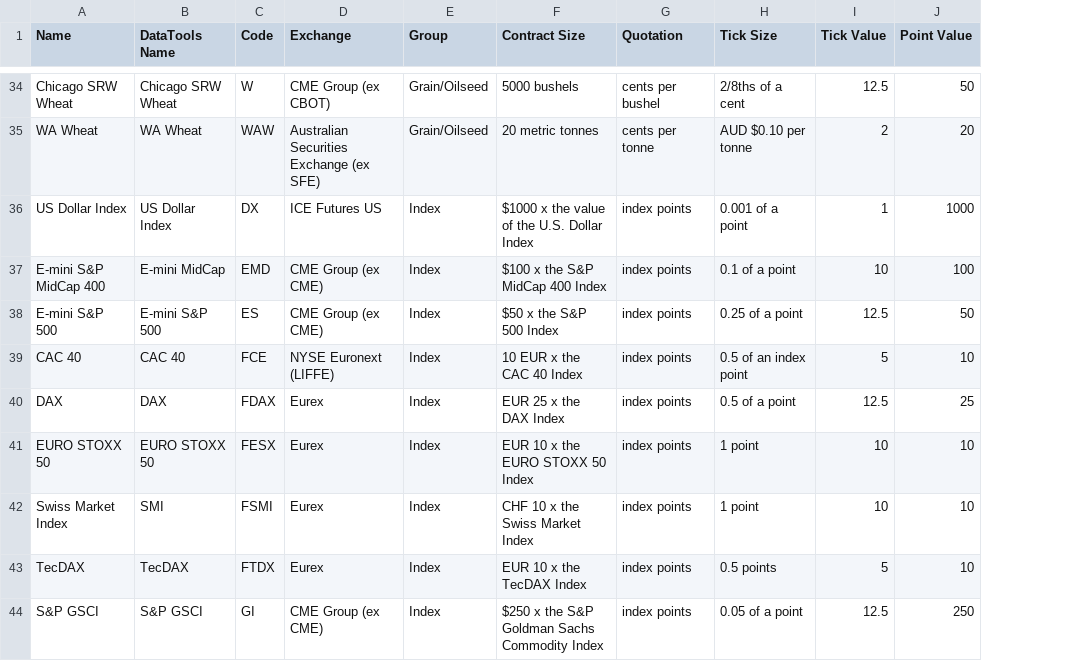
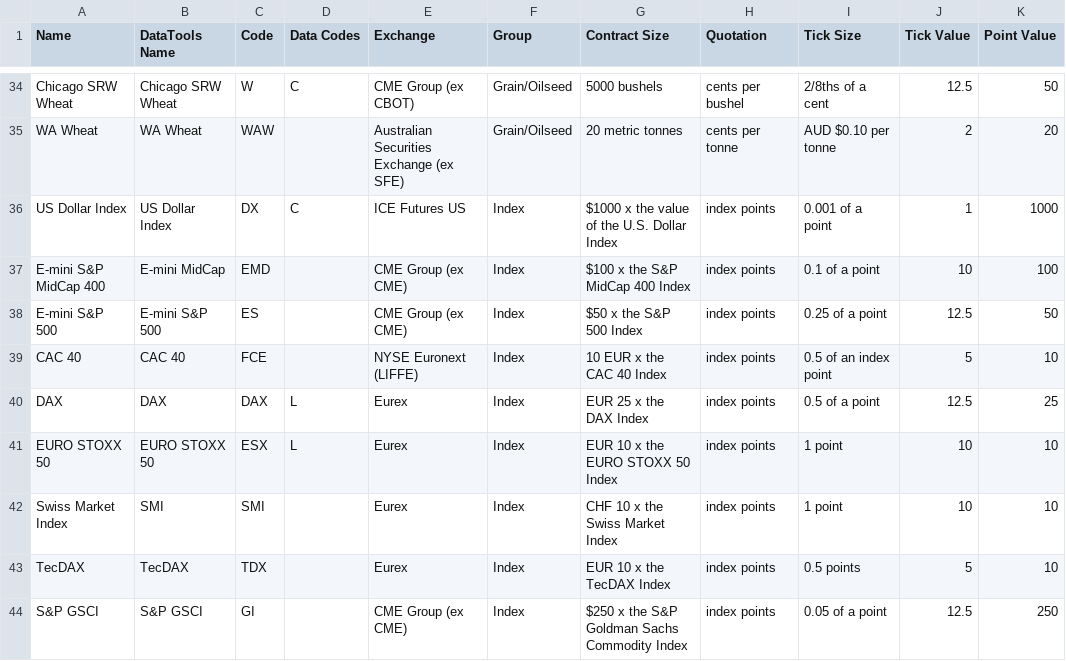
Before and after one commit to alesveselka/Q, a CSV file: data/norgate/market.csv, drawn as a sheet; only a part is shown, gaps mark what is left out; the diff covers the shown part only; the diff names each change by its address in the sheet, - before the commit and + after, or states it on an @@ line.

Commit message:
Update static market data - add data_codes

```diff
--- a/data/norgate/market.csv
+++ b/data/norgate/market.csv
+column D (Data Codes), rows 34-41: C |  | C |  |  |  | L | L
-C40 (Code): FDAX
+C40 (Code): DAX
-C41 (Code): FESX
+C41 (Code): ESX
-C42 (Code): FSMI
+C42 (Code): SMI
-C43 (Code): FTDX
+C43 (Code): TDX
```
Also changed, not shown: 14 edited cells elsewhere in this file.
